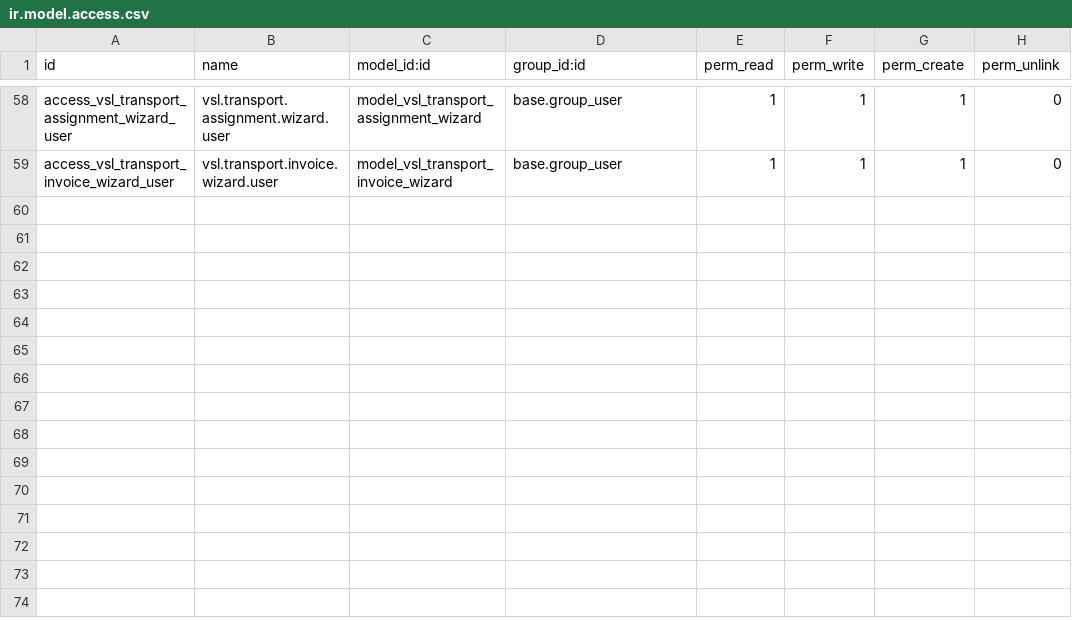
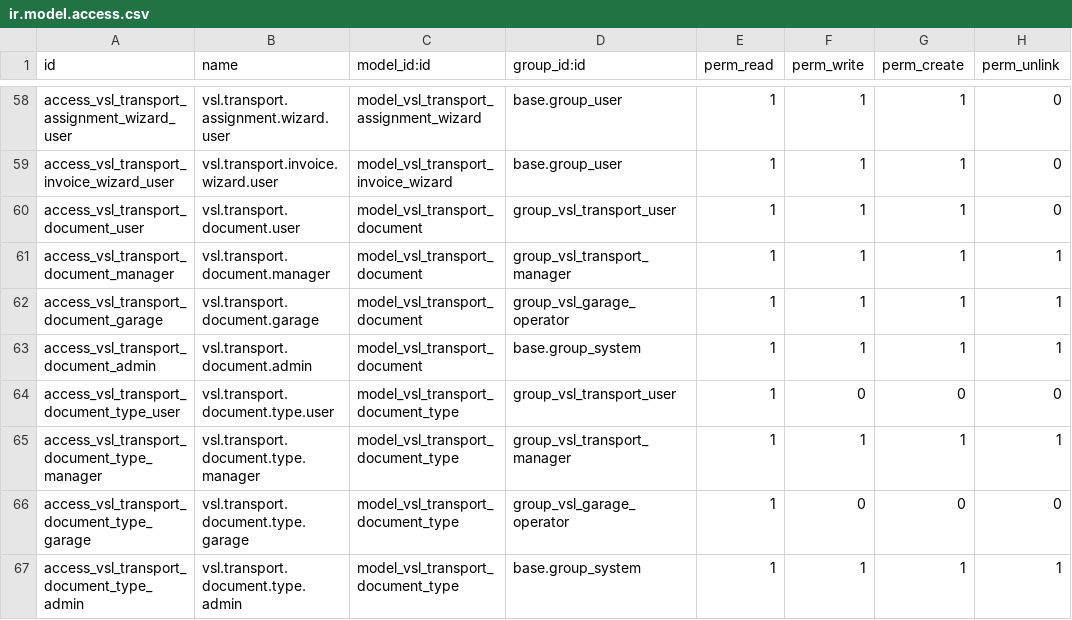
Before and after one commit to volkantasci/vsl-tms-odoo, a CSV file: vsl_transport/security/ir.model.access.csv, drawn as a sheet; only a part is shown, gaps mark what is left out.

Commit message:
Ekle: Sevkiyat evrakları yönetimi (vsl.transport.document)
- vsl.transport.document: Sevkiyat emrine özel evrak modeli (CMR, konşimento, paket listesi vb.)
- vsl.transport.document.type: Yapılandırılabilir evrak tipi referans tablosu
- Sevkiyat formunda 'Evraklar' bölümü eklendi
- Yapılandırma menüsüne 'Evrak Tipleri' eklendi
- Varsayılan evrak tipleri: CMR, Konşimento, Paket Listesi, Gümrük Beyannamesi, Teslim Tutanağı, Fatura, Diğer

```diff
--- a/vsl_transport/security/ir.model.access.csv
+++ b/vsl_transport/security/ir.model.access.csv
@@ -59 +59,9 @@ access_vsl_transport_assignment_wizard_user,vsl.transport.assignment.wizard.user
 access_vsl_transport_invoice_wizard_user,vsl.transport.invoice.wizard.user,model_vsl_transport_invoice_wizard,base.group_user,1,1,1,0
+access_vsl_transport_document_user,vsl.transport.document.user,model_vsl_transport_document,group_vsl_transport_user,1,1,1,0
+access_vsl_transport_document_manager,vsl.transport.document.manager,model_vsl_transport_document,group_vsl_transport_manager,1,1,1,1
+access_vsl_transport_document_garage,vsl.transport.document.garage,model_vsl_transport_document,group_vsl_garage_operator,1,1,1,1
+access_vsl_transport_document_admin,vsl.transport.document.admin,model_vsl_transport_document,base.group_system,1,1,1,1
+access_vsl_transport_document_type_user,vsl.transport.document.type.user,model_vsl_transport_document_type,group_vsl_transport_user,1,0,0,0
+access_vsl_transport_document_type_manager,vsl.transport.document.type.manager,model_vsl_transport_document_type,group_vsl_transport_manager,1,1,1,1
+access_vsl_transport_document_type_garage,vsl.transport.document.type.garage,model_vsl_transport_document_type,group_vsl_garage_operator,1,0,0,0
+access_vsl_transport_document_type_admin,vsl.transport.document.type.admin,model_vsl_transport_document_type,base.group_system,1,1,1,1
```
Also changed, not shown: 12 other files.
